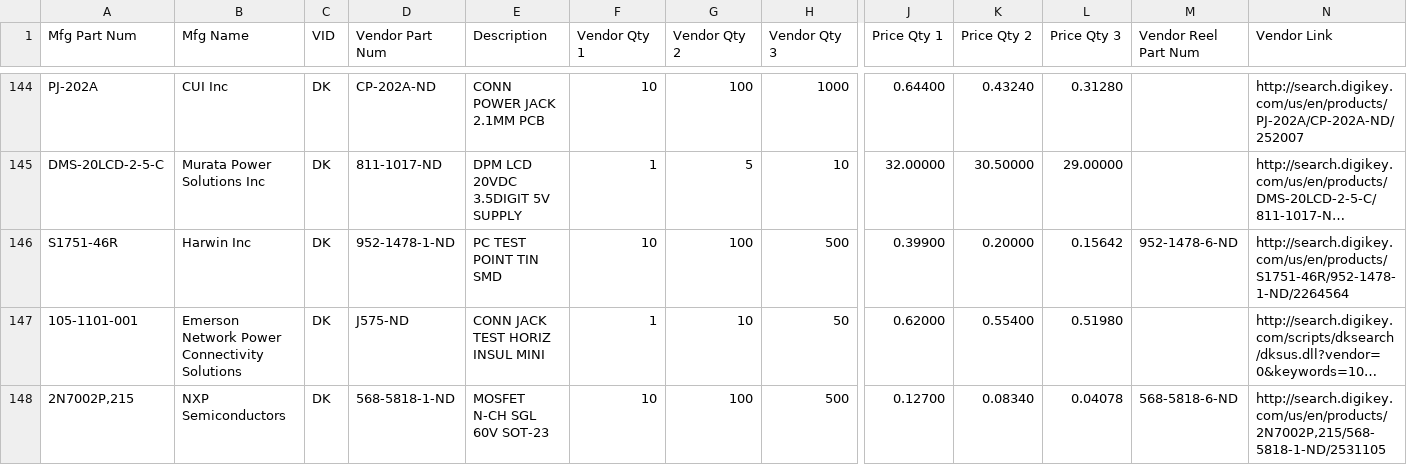
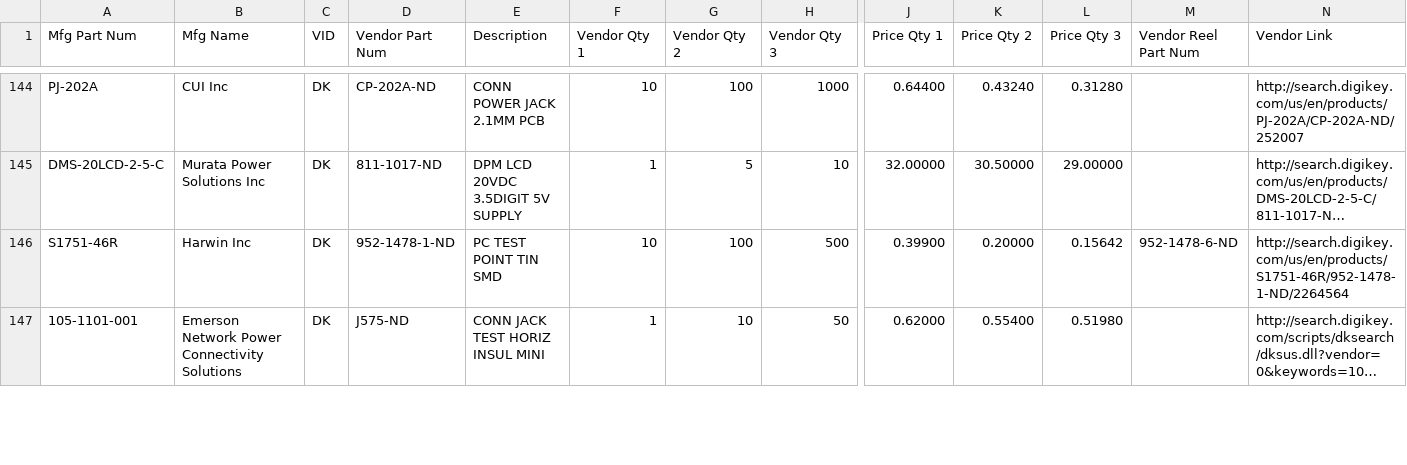
Before and after one commit to nopeppermint/Hardware, a CSV file: A_PX4_PARTS_DATABASE.csv, drawn as a sheet; only a part is shown, gaps mark what is left out; long unchanged cells end in …; removed rows and columns are numbered as before the commit, all else as after; rows hold the shown columns only; the diff covers the shown part only; the diff names each change by its address in the sheet, - before the commit and + after, or states it on an @@ line.

Commit message:
Update A_PX4_PARTS_DATABASE.csv

```diff
--- a/A_PX4_PARTS_DATABASE.csv
+++ b/A_PX4_PARTS_DATABASE.csv
-row 148: 2N7002P,215 | NXP Semiconductors | DK | 568-5818-1-ND | MOSFET N-CH SGL 60V SOT-23 | 10 | 100 | 500 | 0.12700 | 0.08340 | 0.04078 | 568-5818-6-ND | http://search.digikey.com/us/en/products/2N7002P,215/568-5818-1-ND/2531105
```
Also changed, not shown: 1 added row and 7 edited cells elsewhere in this file.
